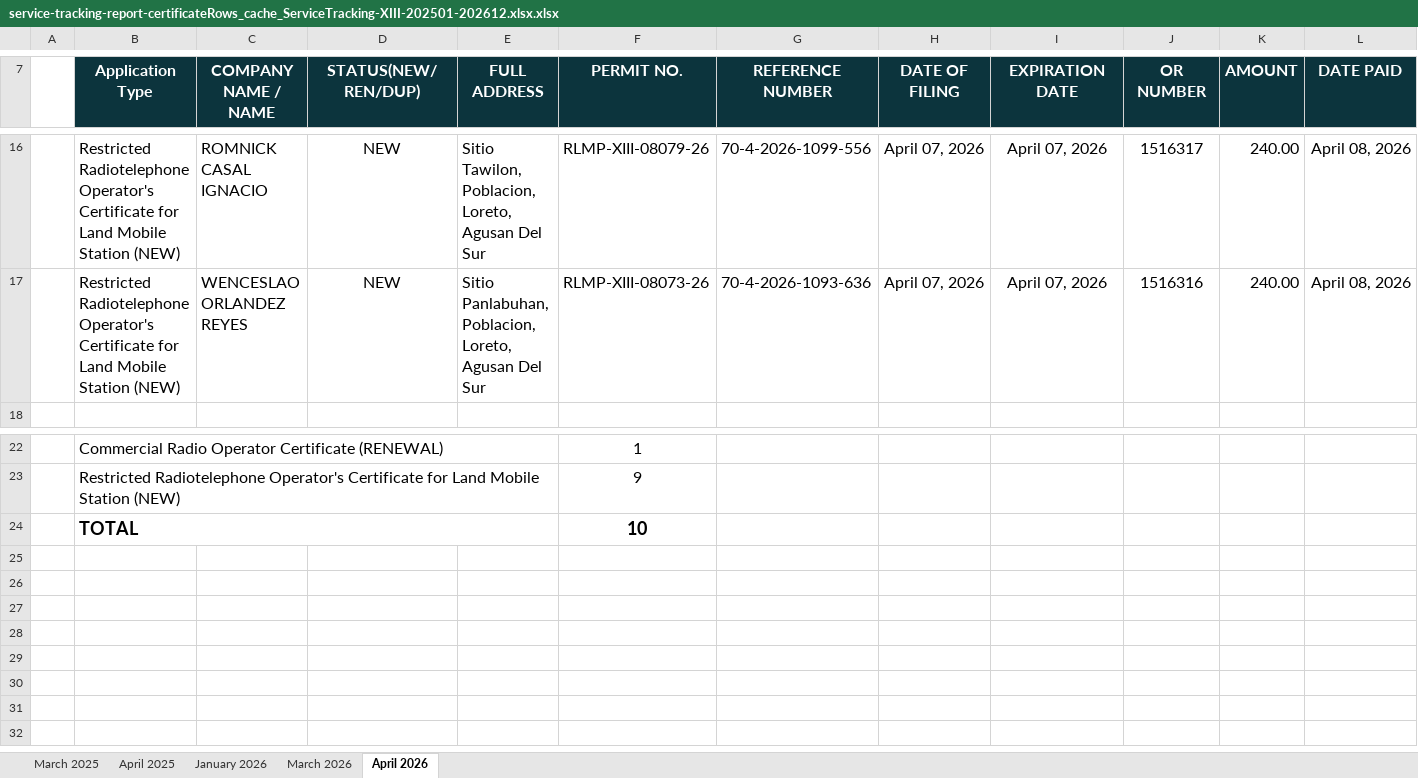
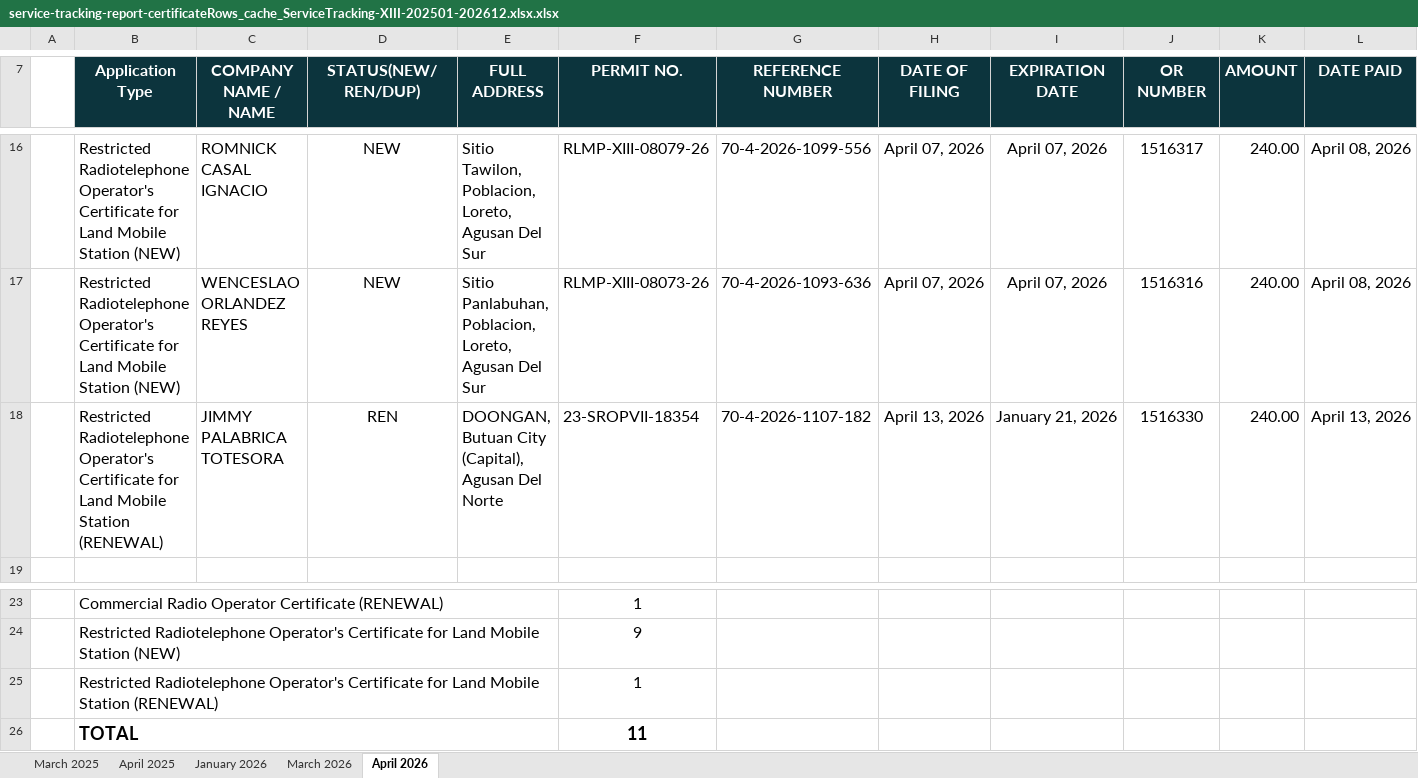
Before and after one commit to pacuitinfo/edge13, an Excel workbook: reports/service-tracking-report-certificateRows_cache_ServiceTracking-XIII-202501-202612.xlsx.xlsx, sheet April 2026, drawn as a sheet; only a part is shown, gaps mark what is left out; values as stored, in another font and other column widths than the file's, no borders; removed rows and columns are numbered as before the commit, all else as after; rows hold the shown columns only; the diff names each change by its address in the sheet, - before the commit and + after, or states it on an @@ line.

Commit message:
chore(upload): service-tracking-report-certificateRows_cache_ServiceTracking-XIII-202501-202612.xlsx.xlsx

```diff
--- a/reports/service-tracking-report-certificateRows_cache_ServiceTracking-XIII-202501-202612.xlsx.xlsx (sheet April 2026)
+++ b/reports/service-tracking-report-certificateRows_cache_ServiceTracking-XIII-202501-202612.xlsx.xlsx (sheet April 2026)
+row 18:  | Restricted Radiotelephone Operator's Certificate for Land Mobile Station (RENEWAL) | JIMMY PALABRICA TOTESORA | REN | DOONGAN, Butuan City (Capital), Agusan Del Norte | 23-SROPVII-18354 | 70-4-2026-1107-182 | April 13, 2026 | January 21, 2026 | 1516330 | 240.00 | April 13, 2026
-row 24:  | TOTAL |  |  |  | 10
+row 25:  | Restricted Radiotelephone Operator's Certificate for Land Mobile Station (RENEWAL) |  |  |  | 1
+row 26:  | TOTAL |  |  |  | 11
```
